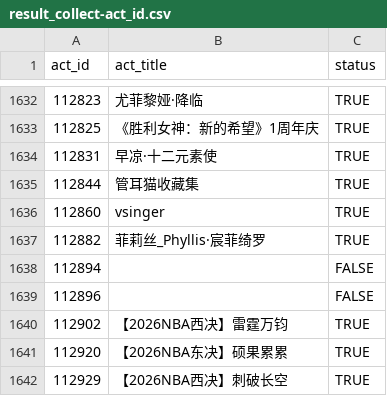
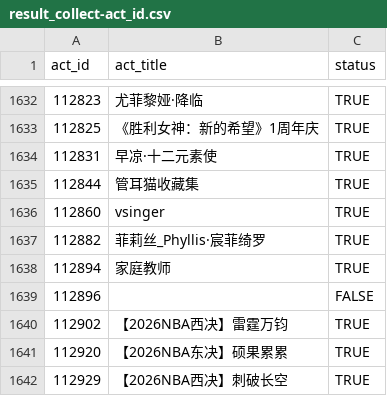
Before and after one commit to CaleyGoldue/bilibili-collections-archive, a CSV file: result_collect-act_id.csv, drawn as a sheet; only a part is shown, gaps mark what is left out.

Commit message:
Add files via upload

```diff
--- a/result_collect-act_id.csv
+++ b/result_collect-act_id.csv
@@ -1637,3 +1637,3 @@
 112882,菲莉丝_Phyllis·宸菲绮罗,TRUE
-112894,,FALSE
+112894,家庭教师,TRUE
 112896,,FALSE
```
